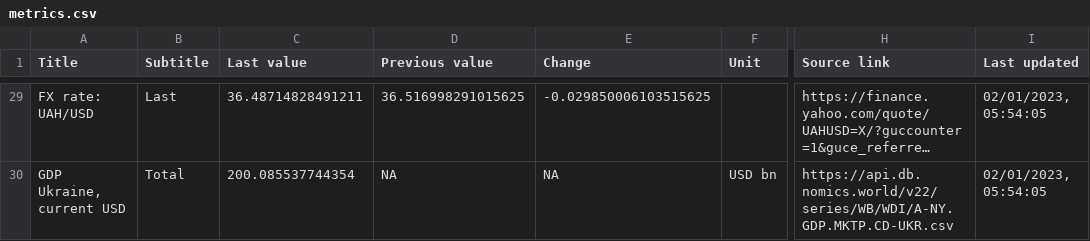
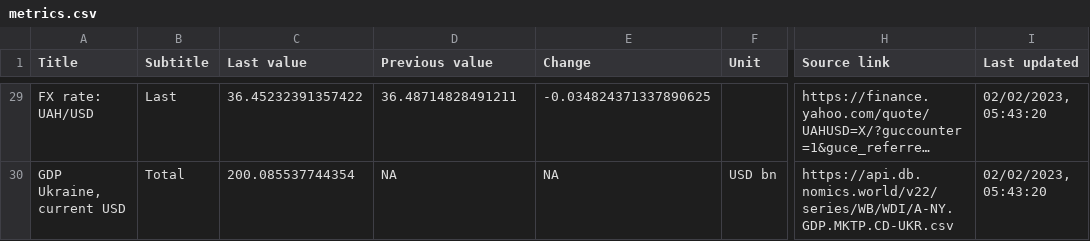
Before and after one commit to artkochnev/ukraine_dashboard, a CSV file: assets/metrics.csv, drawn as a sheet; only a part is shown, gaps mark what is left out; long unchanged cells end in …; the diff covers the shown part only; the diff names each change by its address in the sheet, - before the commit and + after, or states it on an @@ line.

```diff
--- a/assets/metrics.csv
+++ b/assets/metrics.csv
-C29 (Last value): 36.48714828491211
+C29 (Last value): 36.45232391357422
-D29 (Previous value): 36.516998291015625
+D29 (Previous value): 36.48714828491211
-E29 (Change): -0.029850006103515625
+E29 (Change): -0.034824371337890625
-I29:I30 (Last updated): 02/01/2023, 05:54:05
+I29:I30 (Last updated): 02/02/2023, 05:43:20
```
Also changed, not shown: 32 edited cells elsewhere in this file.
